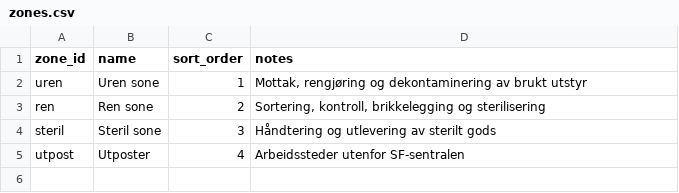
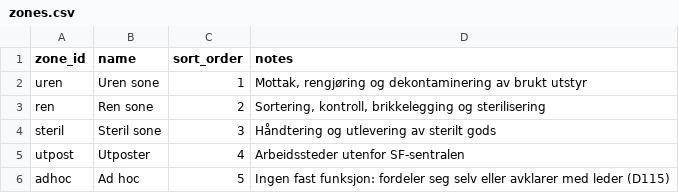
Before and after one commit to jwgrawe/SF-ShiftPlanner, a CSV file: data/seed/zones.csv, drawn as a sheet.

```diff
--- a/data/seed/zones.csv
+++ b/data/seed/zones.csv
@@ -5 +5,2 @@ steril;Steril sone;3;Håndtering og utlevering av sterilt gods
 utpost;Utposter;4;Arbeidssteder utenfor SF-sentralen
+adhoc;Ad hoc;5;Ingen fast funksjon: fordeler seg selv eller avklarer med leder (D115)
```
Also changed, not shown: data/seed/functions.csv, 22 other files.
